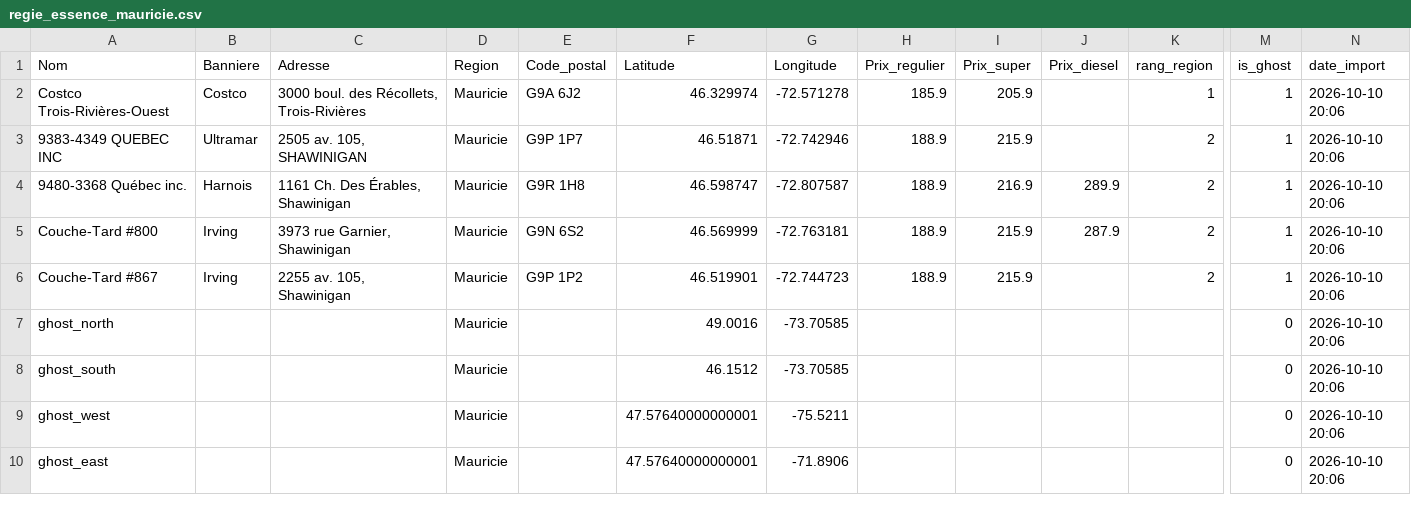
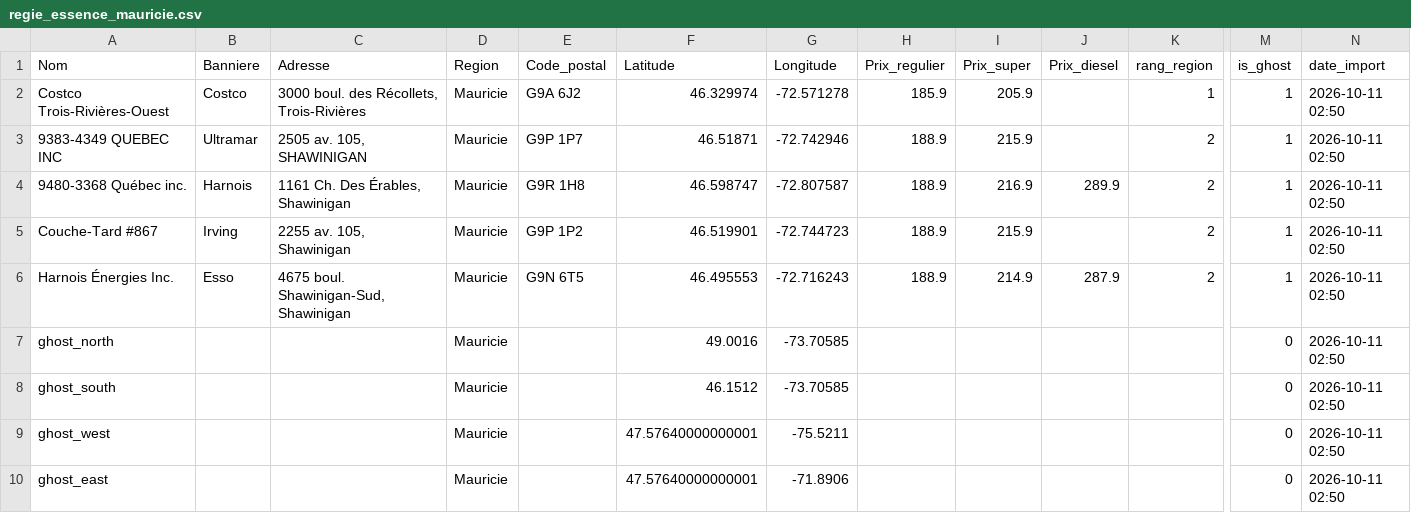
Before and after one commit to emclavel/regie-essence-quebec-data, a CSV file: data/regie_essence_mauricie.csv, drawn as a sheet; only a part is shown, gaps mark what is left out; removed rows and columns are numbered as before the commit, all else as after; rows hold the shown columns only; the diff names each change by its address in the sheet, - before the commit and + after, or states it on an @@ line.

```diff
--- a/data/regie_essence_mauricie.csv
+++ b/data/regie_essence_mauricie.csv
-N2:N4 (date_import): 2026-10-10 20:06
+N2:N4 (date_import): 2026-10-11 02:50
-row 5: Couche-Tard #800 | Irving | 3973 rue Garnier, Shawinigan | Mauricie | G9N 6S2 | 46.569999 | -72.763181 | 188.9 | 215.9 | 287.9 | 2 | 1 | 2026-10-10 20:06
-N5 (date_import): 2026-10-10 20:06
+N5 (date_import): 2026-10-11 02:50
+row 6: Harnois Énergies Inc. | Esso | 4675 boul. Shawinigan-Sud, Shawinigan | Mauricie | G9N 6T5 | 46.495553 | -72.716243 | 188.9 | 214.9 | 287.9 | 2 | 1 | 2026-10-11 02:50
-N7:N10 (date_import): 2026-10-10 20:06
+N7:N10 (date_import): 2026-10-11 02:50
```
Also changed, not shown: data/regie_essence_estrie.csv, data/regie_essence_grand_montreal.csv, 3 other files.
